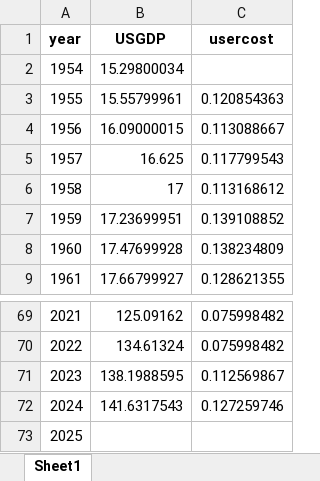
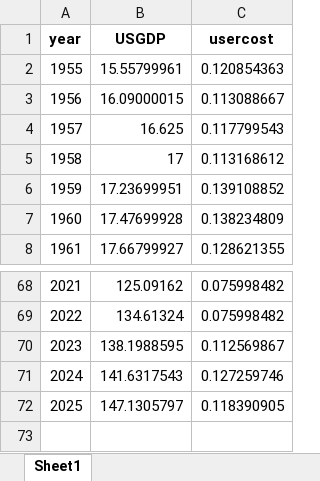
Before and after one commit to immortalsRDJ/PyMarkup, an Excel workbook: Input/DLEU/macro_vars_new.xlsx, sheet Sheet1, drawn as a sheet; only a part is shown, gaps mark what is left out; values as stored, in another font and other column widths than the file's, no borders; removed rows and columns are numbered as before the commit, all else as after; the diff names each change by its address in the sheet, - before the commit and + after, or states it on an @@ line.

Commit message:
macro var auto updated

```diff
--- a/Input/DLEU/macro_vars_new.xlsx (sheet Sheet1)
+++ b/Input/DLEU/macro_vars_new.xlsx (sheet Sheet1)
-row 2: 1954 | 15.29800034
-B72 (USGDP): (empty)
+B72 (USGDP): 147.1305797
-C72 (usercost): (empty)
+C72 (usercost): 0.118390905
```
Also changed, not shown: 3 other files.
